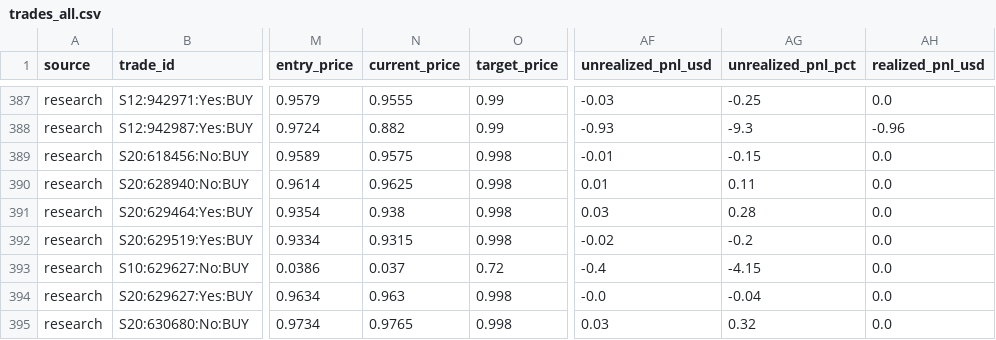
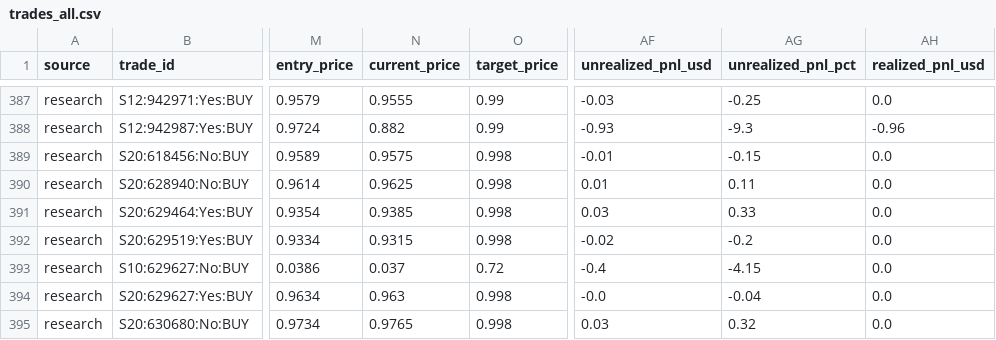
Before and after one commit to aguamarinac2-netizen/quant-polymarket-trackrecord, a CSV file: trades_all.csv, drawn as a sheet; only a part is shown, gaps mark what is left out; the diff covers the shown part only; the diff names each change by its address in the sheet, - before the commit and + after, or states it on an @@ line.

```diff
--- a/trades_all.csv
+++ b/trades_all.csv
-N391 (current_price): 0.938
+N391 (current_price): 0.9385
-AG391 (unrealized_pnl_pct): 0.28
+AG391 (unrealized_pnl_pct): 0.33
```
Also changed, not shown: 1 added row and 88 edited cells elsewhere in this file, 7 other files.
